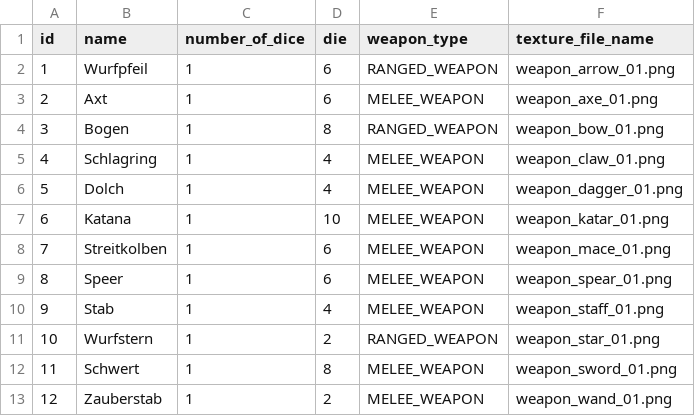
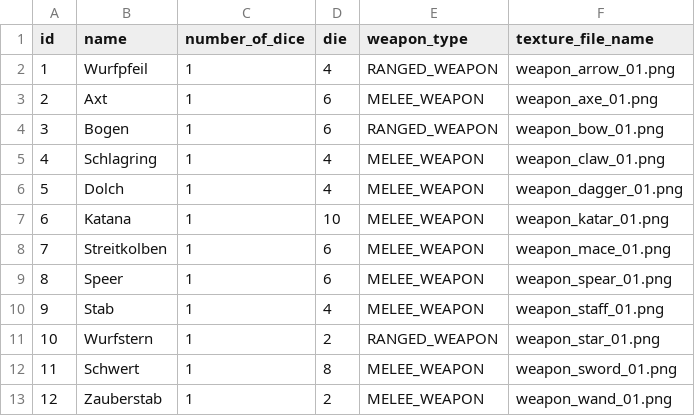
Before and after one commit to twiederk/DungeonCrawler, a CSV file: World/Items/Weapons/WeaponData.csv, drawn as a sheet.

Commit message:
Added monster with ranged weapon Added area of effect to MeleeTargetSelection Added unlimited movement for characters when all monsters are killed Added grid to battlefield

```diff
--- a/World/Items/Weapons/WeaponData.csv
+++ b/World/Items/Weapons/WeaponData.csv
@@ -1,5 +1,5 @@
 "id","name","number_of_dice","die","weapon_type","texture_file_name"
-1,"Wurfpfeil",1,6,"RANGED_WEAPON","weapon_arrow_01.png"
+1,"Wurfpfeil",1,4,"RANGED_WEAPON","weapon_arrow_01.png"
 2,"Axt",1,6,"MELEE_WEAPON","weapon_axe_01.png"
-3,"Bogen",1,8,"RANGED_WEAPON","weapon_bow_01.png"
+3,"Bogen",1,6,"RANGED_WEAPON","weapon_bow_01.png"
 4,"Schlagring",1,4,"MELEE_WEAPON","weapon_claw_01.png"
```
Also changed, not shown: 24 other files.
